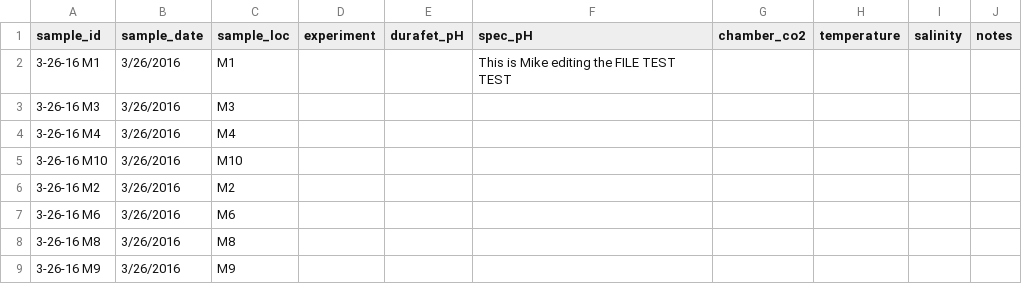
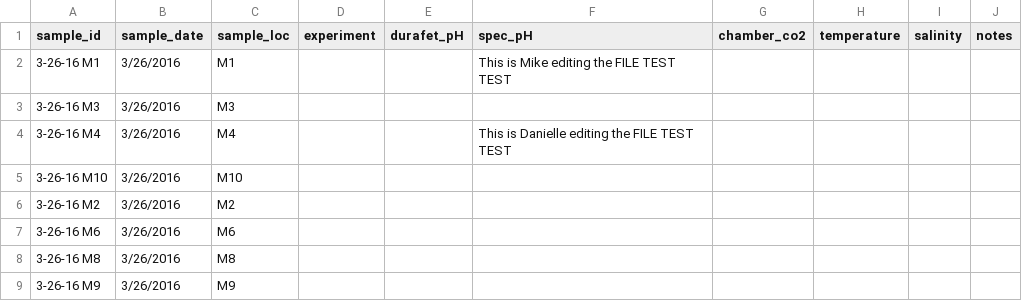
Before and after one commit to NWFSC-OA-lab/alk_dic, a CSV file: data/milford_run_muk_samples_2021_05_19/milford_run_samples_insitu_data.csv, drawn as a sheet; only a part is shown.

Commit message:
Danielle updated with test edit

```diff
--- a/data/milford_run_muk_samples_2021_05_19/milford_run_samples_insitu_data.csv
+++ b/data/milford_run_muk_samples_2021_05_19/milford_run_samples_insitu_data.csv
@@ -3,3 +3,3 @@ sample_id,sample_date,sample_loc,experiment,durafet_pH,spec_pH,chamber_co2,tempe
 3-26-16 M3,3/26/2016,M3,,,,,,,
-3-26-16 M4,3/26/2016,M4,,,,,,,
+3-26-16 M4,3/26/2016,M4,,,This is Danielle editing the FILE TEST TEST ,,,,
 3-26-16 M10,3/26/2016,M10,,,,,,,
```
